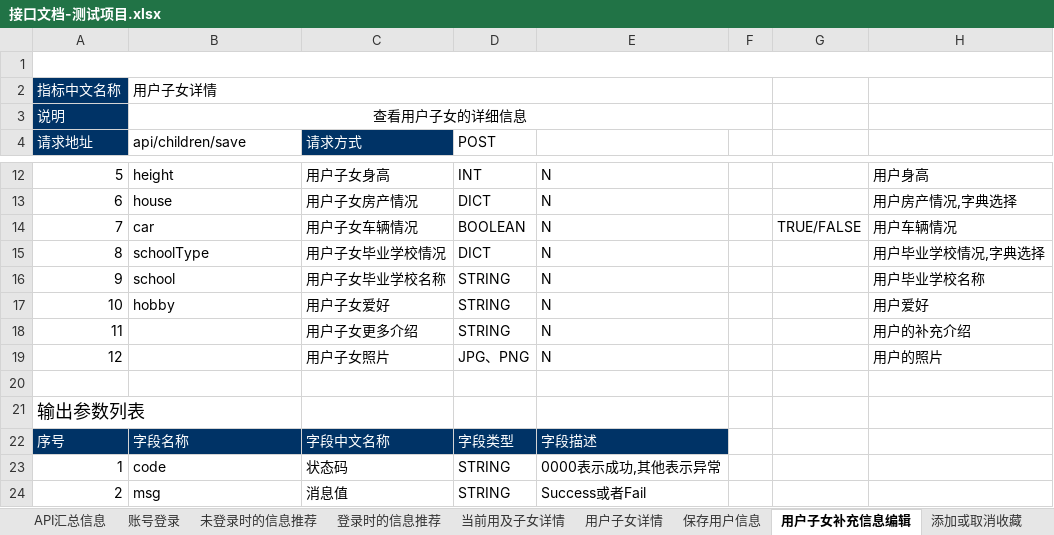
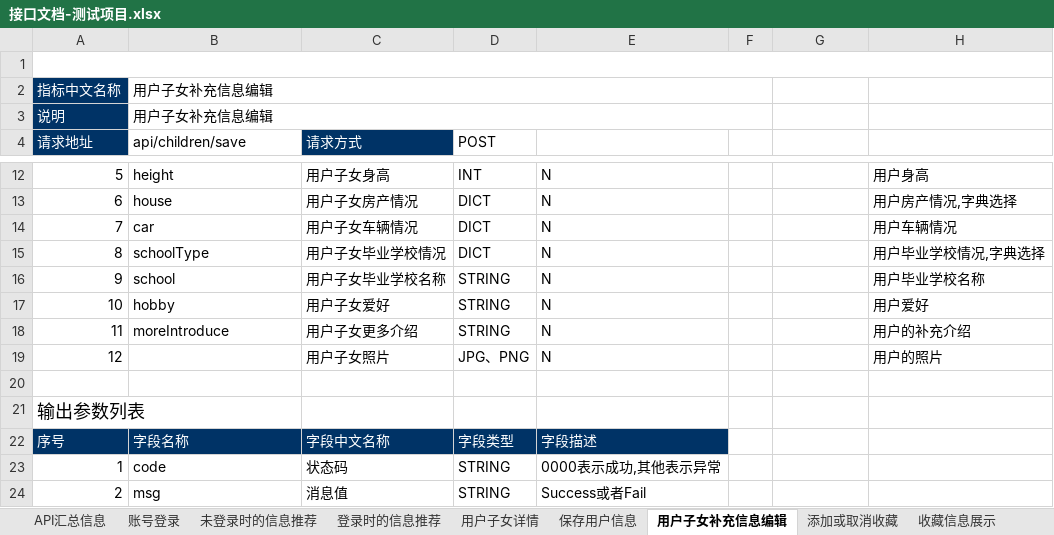
Before and after one commit to AlecxShi/xunli-project, an Excel workbook: src/main/file/接口文档-测试项目.xlsx, sheet 用户子女补充信息编辑, drawn as a sheet; only a part is shown, gaps mark what is left out; values as stored, in another font and other column widths than the file's, no borders; the diff names each change by its address in the sheet, - before the commit and + after, or states it on an @@ line.

```diff
--- a/src/main/file/接口文档-测试项目.xlsx (sheet 用户子女补充信息编辑)
+++ b/src/main/file/接口文档-测试项目.xlsx (sheet 用户子女补充信息编辑)
-sheet tab: 当前用及子女详情
-B2 (api/children/save): 用户子女详情
+B2 (api/children/save): 用户子女补充信息编辑
-B3 (api/children/save): 查看用户子女的详细信息
+B3 (api/children/save): 用户子女补充信息编辑
-B3 alignment: center
+B3 alignment: left
-D14 (POST): BOOLEAN
+D14 (POST): DICT
-G14: TRUE/FALSE
+G14: (empty)
-B18 (api/children/save): (empty)
+B18 (api/children/save): moreIntroduce
```
Also changed, not shown: sheet 用户子女详情, sheet 前端根据类型获取字典, sheet 添加或取消收藏, sheet 账号登录, other sheet tabs, 5 other files.
